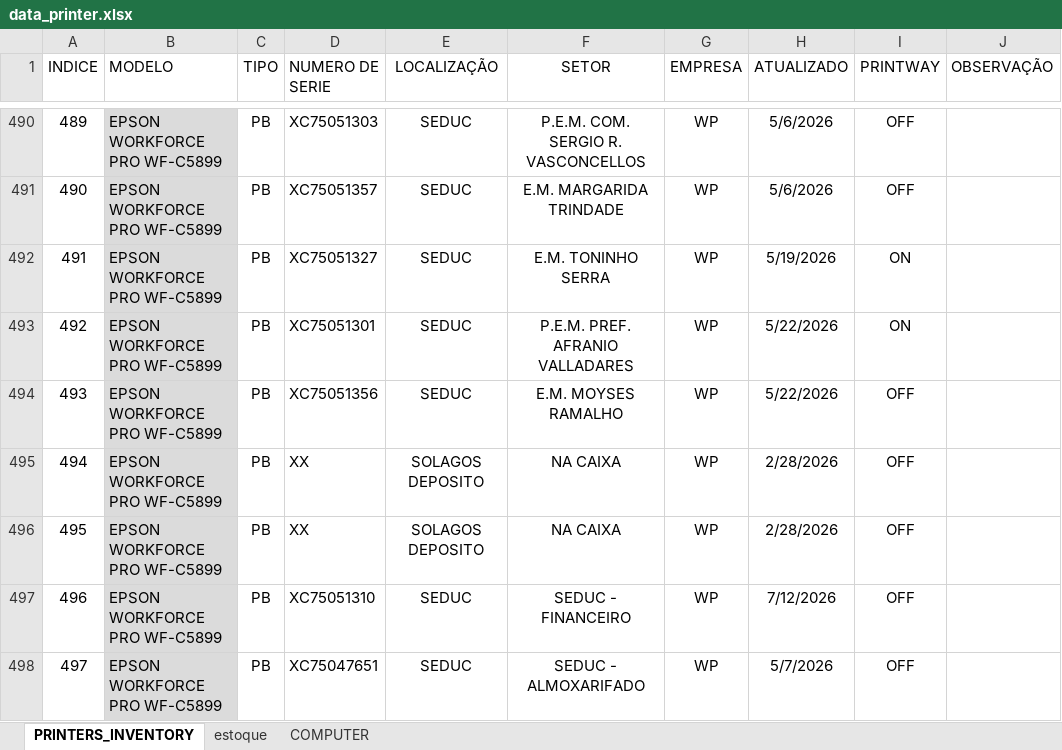
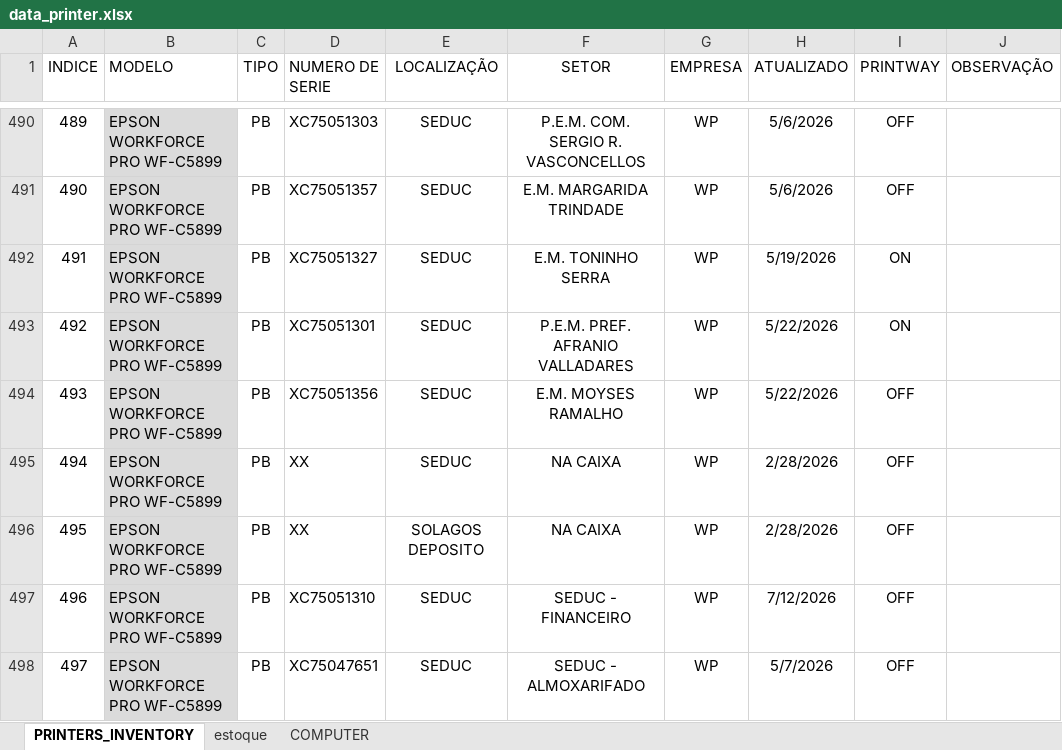
Before and after one commit to flavio-foa-dev/excel, an Excel workbook: data_printer.xlsx, sheet PRINTERS_INVENTORY, drawn as a sheet; only a part is shown, gaps mark what is left out; values as stored, in another font and other column widths than the file's, no borders; conditional formats and table styles not drawn; the diff covers the shown part only; the diff names each change by its address in the sheet, - before the commit and + after, or states it on an @@ line.

Commit message:
adiciona Flavio

```diff
--- a/data_printer.xlsx (sheet PRINTERS_INVENTORY)
+++ b/data_printer.xlsx (sheet PRINTERS_INVENTORY)
-E495 (LOCALIZAÇÃO): SOLAGOS DEPOSITO
+E495 (LOCALIZAÇÃO): SEDUC
```
Also changed, not shown: 11 edited cells elsewhere in this sheet.
